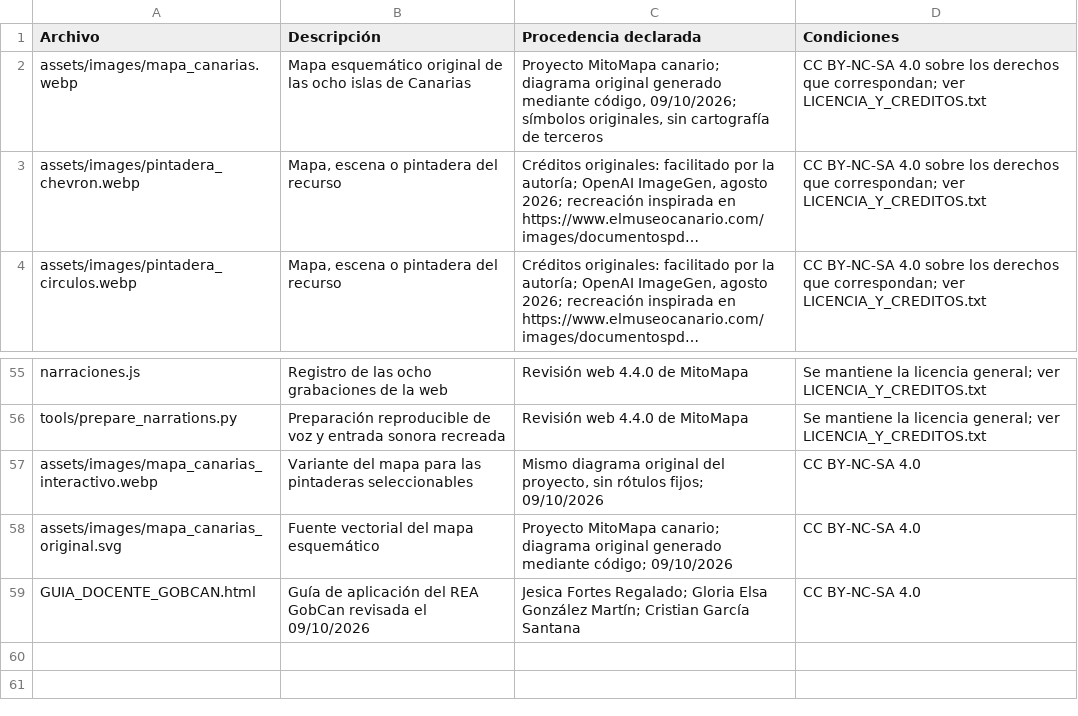
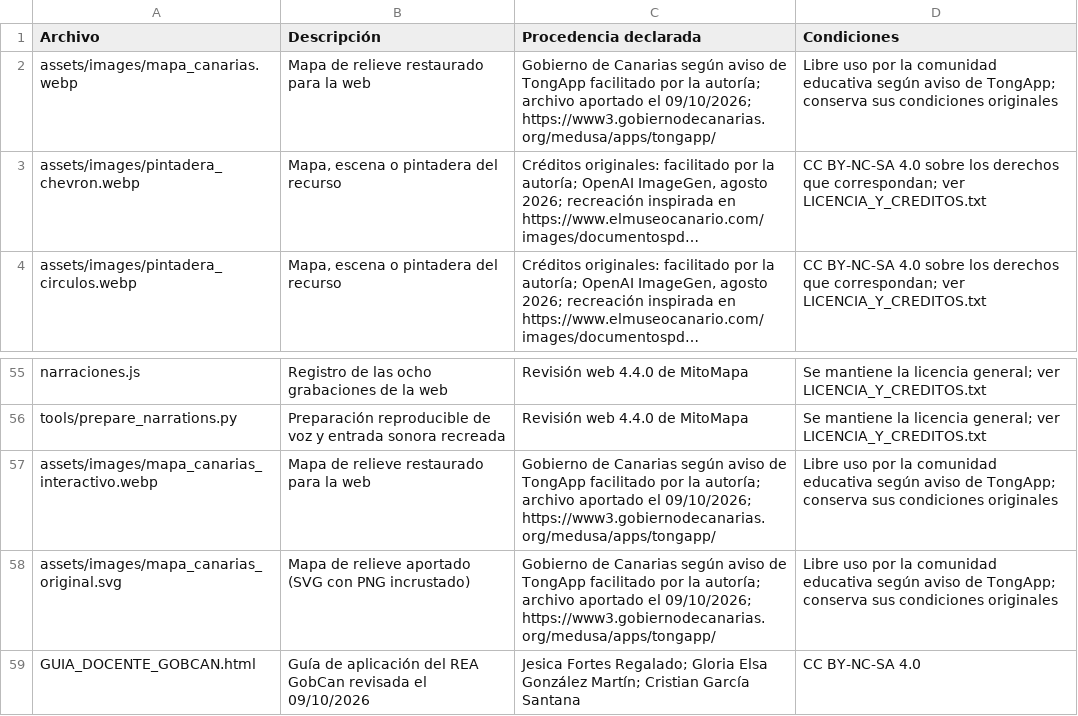
Before and after one commit to crgarsan/mitomapa-canario, a CSV file: CREDITOS_MATERIALES.csv, drawn as a sheet; only a part is shown, gaps mark what is left out; long unchanged cells end in …; the diff names each change by its address in the sheet, - before the commit and + after, or states it on an @@ line.

Commit message:
Restaura el mapa de relieve en la web y el REA GobCan

```diff
--- a/CREDITOS_MATERIALES.csv
+++ b/CREDITOS_MATERIALES.csv
-B2 (Descripción): Mapa esquemático original de las ocho islas de Canarias
+B2 (Descripción): Mapa de relieve restaurado para la web
-C2 (Procedencia declarada): Proyecto MitoMapa canario; diagrama original generado mediante código, 09/10/2026; símbolos originales, sin cartografía de terceros
+C2 (Procedencia declarada): Gobierno de Canarias según aviso de TongApp facilitado por la autoría; archivo aportado el 09/10/2026; https://www3.gobiernodecanarias.org/medusa/apps/tongapp/
-D2 (Condiciones): CC BY-NC-SA 4.0 sobre los derechos que correspondan; ver LICENCIA_Y_CREDITOS.txt
+D2 (Condiciones): Libre uso por la comunidad educativa según aviso de TongApp; conserva sus condiciones originales
-B57 (Descripción): Variante del mapa para las pintaderas seleccionables
+B57 (Descripción): Mapa de relieve restaurado para la web
-C57 (Procedencia declarada): Mismo diagrama original del proyecto, sin rótulos fijos; 09/10/2026
+C57 (Procedencia declarada): Gobierno de Canarias según aviso de TongApp facilitado por la autoría; archivo aportado el 09/10/2026; https://www3.gobiernodecanarias.org/medusa/apps/tongapp/
-D57:D58 (Condiciones): CC BY-NC-SA 4.0
+D57:D58 (Condiciones): Libre uso por la comunidad educativa según aviso de TongApp; conserva sus condiciones originales
-B58 (Descripción): Fuente vectorial del mapa esquemático
+B58 (Descripción): Mapa de relieve aportado (SVG con PNG incrustado)
-C58 (Procedencia declarada): Proyecto MitoMapa canario; diagrama original generado mediante código; 09/10/2026
+C58 (Procedencia declarada): Gobierno de Canarias según aviso de TongApp facilitado por la autoría; archivo aportado el 09/10/2026; https://www3.gobiernodecanarias.org/medusa/apps/tongapp/
```
Also changed, not shown: 19 other files.
